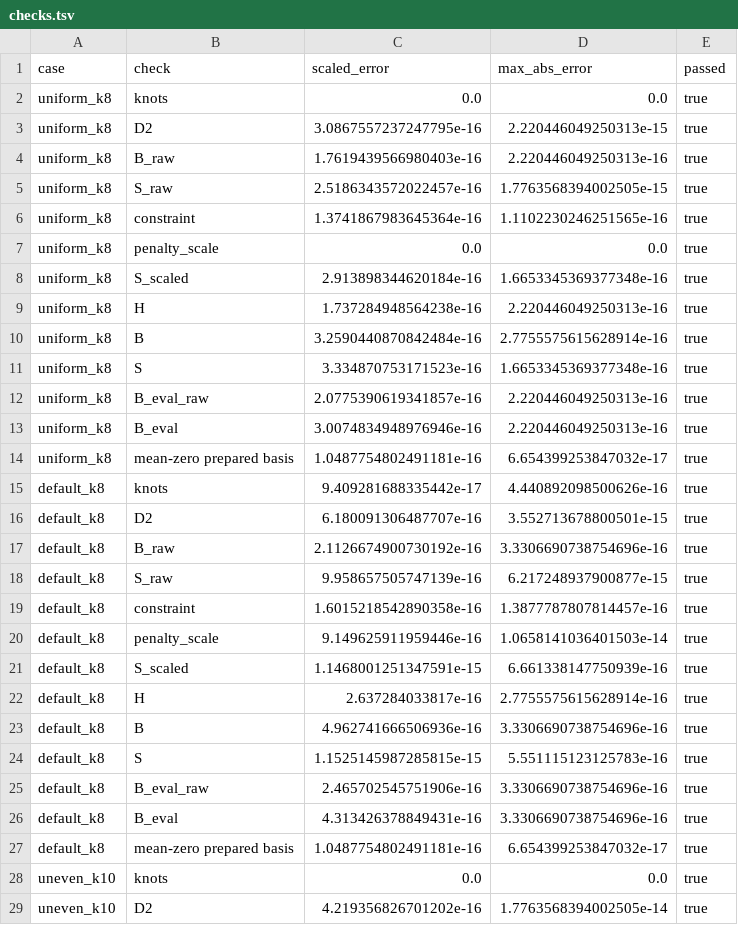
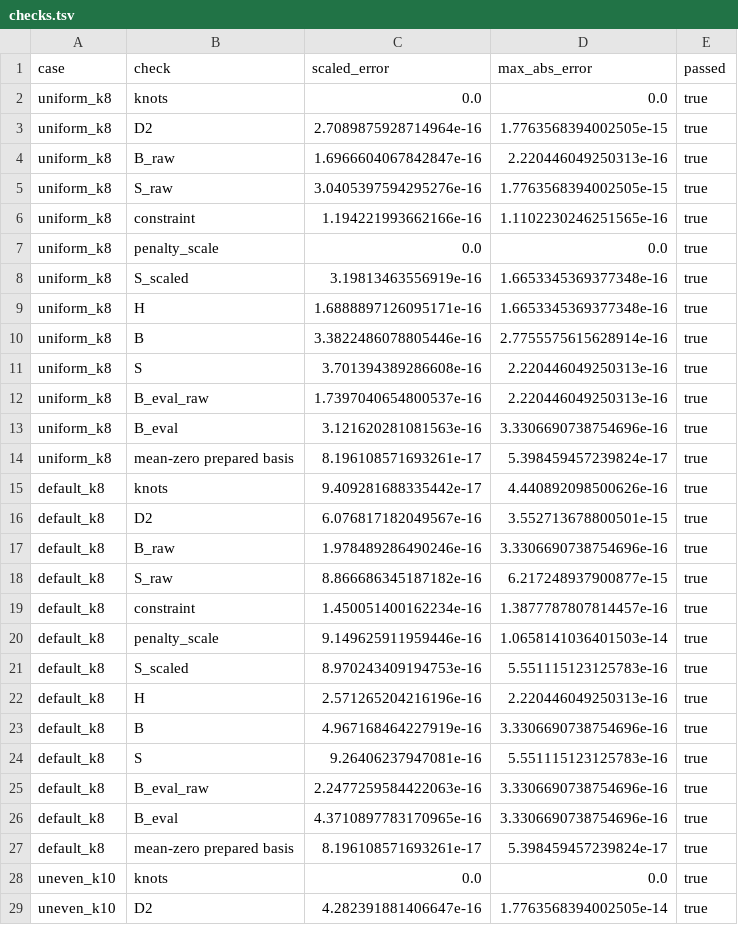
Before and after one commit to Mango-Wang2024/Penalized-Splines, a TSV file: spline_basis/outputs/shared/julia/checks.tsv, drawn as a sheet; only a part is shown; the diff covers the shown part only.

```diff
--- a/spline_basis/outputs/shared/julia/checks.tsv
+++ b/spline_basis/outputs/shared/julia/checks.tsv
@@ -2,28 +2,28 @@ case	check	scaled_error	max_abs_error	passed
 uniform_k8	knots	0.0	0.0	true
-uniform_k8	D2	3.0867557237247795e-16	2.220446049250313e-15	true
-uniform_k8	B_raw	1.7619439566980403e-16	2.220446049250313e-16	true
-uniform_k8	S_raw	2.5186343572022457e-16	1.7763568394002505e-15	true
-uniform_k8	constraint	1.3741867983645364e-16	1.1102230246251565e-16	true
+uniform_k8	D2	2.7089875928714964e-16	1.7763568394002505e-15	true
+uniform_k8	B_raw	1.6966604067842847e-16	2.220446049250313e-16	true
+uniform_k8	S_raw	3.0405397594295276e-16	1.7763568394002505e-15	true
+uniform_k8	constraint	1.194221993662166e-16	1.1102230246251565e-16	true
 uniform_k8	penalty_scale	0.0	0.0	true
-uniform_k8	S_scaled	2.913898344620184e-16	1.6653345369377348e-16	true
-uniform_k8	H	1.737284948564238e-16	2.220446049250313e-16	true
-uniform_k8	B	3.2590440870842484e-16	2.7755575615628914e-16	true
-uniform_k8	S	3.334870753171523e-16	1.6653345369377348e-16	true
-uniform_k8	B_eval_raw	2.0775390619341857e-16	2.220446049250313e-16	true
-uniform_k8	B_eval	3.0074834948976946e-16	2.220446049250313e-16	true
-uniform_k8	mean-zero prepared basis	1.0487754802491181e-16	6.654399253847032e-17	true
+uniform_k8	S_scaled	3.19813463556919e-16	1.6653345369377348e-16	true
+uniform_k8	H	1.6888897126095171e-16	1.6653345369377348e-16	true
+uniform_k8	B	3.3822486078805446e-16	2.7755575615628914e-16	true
+uniform_k8	S	3.701394389286608e-16	2.220446049250313e-16	true
+uniform_k8	B_eval_raw	1.7397040654800537e-16	2.220446049250313e-16	true
+uniform_k8	B_eval	3.121620281081563e-16	3.3306690738754696e-16	true
+uniform_k8	mean-zero prepared basis	8.196108571693261e-17	5.398459457239824e-17	true
 default_k8	knots	9.409281688335442e-17	4.440892098500626e-16	true
-default_k8	D2	6.180091306487707e-16	3.552713678800501e-15	true
-default_k8	B_raw	2.1126674900730192e-16	3.3306690738754696e-16	true
-default_k8	S_raw	9.958657505747139e-16	6.217248937900877e-15	true
-default_k8	constraint	1.6015218542890358e-16	1.3877787807814457e-16	true
+default_k8	D2	6.076817182049567e-16	3.552713678800501e-15	true
+default_k8	B_raw	1.978489286490246e-16	3.3306690738754696e-16	true
+default_k8	S_raw	8.866686345187182e-16	6.217248937900877e-15	true
+default_k8	constraint	1.450051400162234e-16	1.3877787807814457e-16	true
 default_k8	penalty_scale	9.149625911959446e-16	1.0658141036401503e-14	true
-default_k8	S_scaled	1.1468001251347591e-15	6.661338147750939e-16	true
-default_k8	H	2.637284033817e-16	2.7755575615628914e-16	true
-default_k8	B	4.962741666506936e-16	3.3306690738754696e-16	true
-default_k8	S	1.1525145987285815e-15	5.551115123125783e-16	true
-default_k8	B_eval_raw	2.465702545751906e-16	3.3306690738754696e-16	true
-default_k8	B_eval	4.313426378849431e-16	3.3306690738754696e-16	true
-default_k8	mean-zero prepared basis	1.0487754802491181e-16	6.654399253847032e-17	true
+default_k8	S_scaled	8.970243409194753e-16	5.551115123125783e-16	true
+default_k8	H	2.571265204216196e-16	2.220446049250313e-16	true
+default_k8	B	4.967168464227919e-16	3.3306690738754696e-16	true
+default_k8	S	9.26406237947081e-16	5.551115123125783e-16	true
+default_k8	B_eval_raw	2.2477259584422063e-16	3.3306690738754696e-16	true
+default_k8	B_eval	4.3710897783170965e-16	3.3306690738754696e-16	true
+default_k8	mean-zero prepared basis	8.196108571693261e-17	5.398459457239824e-17	true
 uneven_k10	knots	0.0	0.0	true
-uneven_k10	D2	4.219356826701202e-16	1.7763568394002505e-14	true
+uneven_k10	D2	4.282391881406647e-16	1.7763568394002505e-14	true
```
Also changed, not shown: 55 edited cells elsewhere in this file, model_preparation/outputs/shared/julia/uniform_k8/B.csv, model_preparation/outputs/shared/julia/uniform_k8/H.csv, 35 other files.
